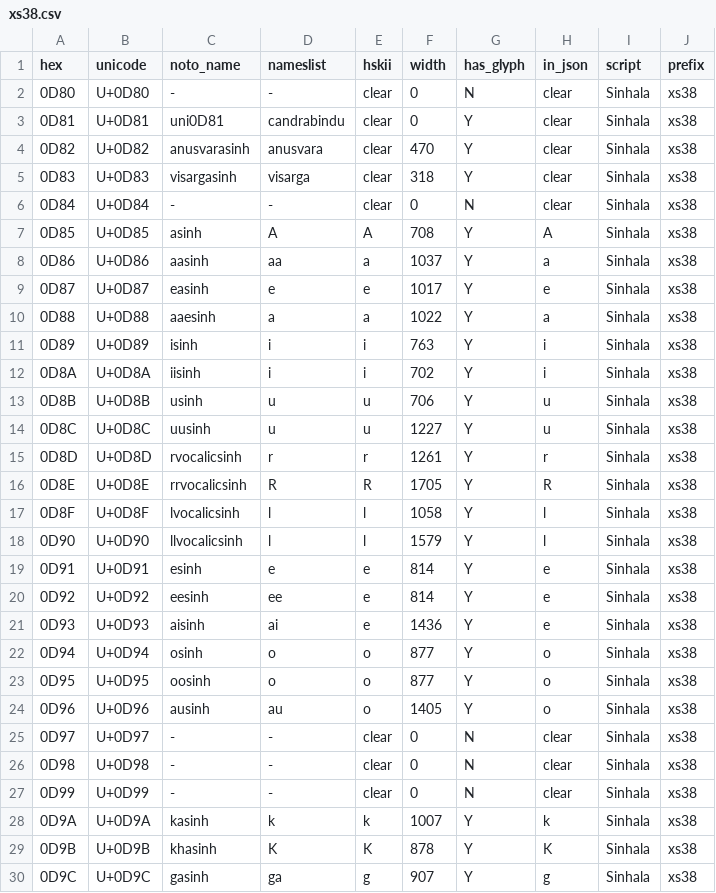
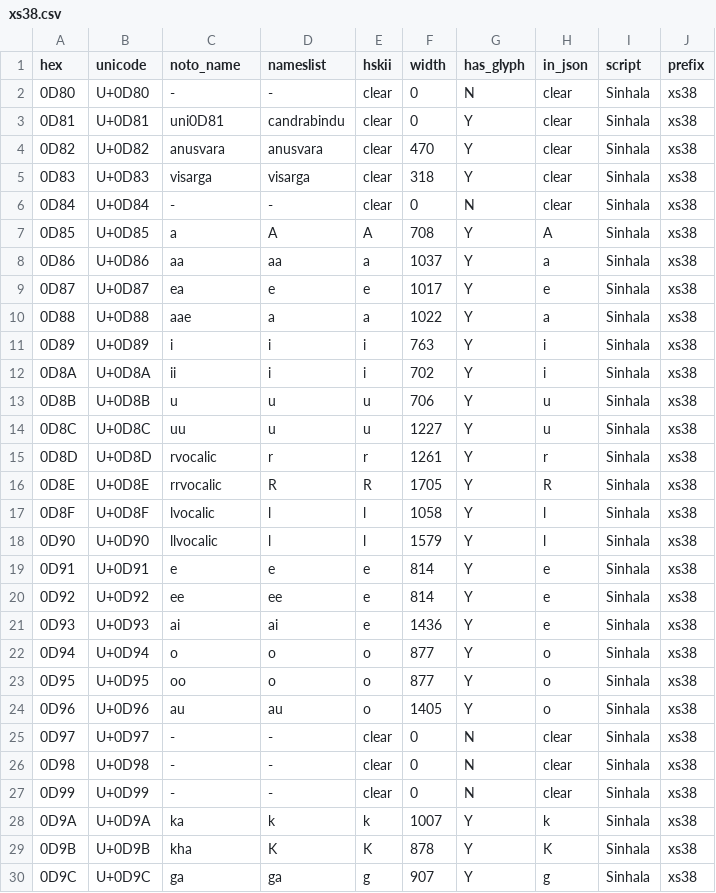
Before and after one commit to zawa8/pff, a CSV file: pffsheets/noto_data/xs38.csv, drawn as a sheet; only a part is shown; the diff covers the shown part only.

Commit message:
riplesd sinh, tu ,

```diff
--- a/pffsheets/noto_data/xs38.csv
+++ b/pffsheets/noto_data/xs38.csv
@@ -3,23 +3,23 @@ hex,unicode,noto_name,nameslist,hskii,width,has_glyph,in_json,script,prefix
 0D81,U+0D81,uni0D81,candrabindu,clear,0,Y,clear,Sinhala,xs38
-0D82,U+0D82,anusvarasinh,anusvara,clear,470,Y,clear,Sinhala,xs38
-0D83,U+0D83,visargasinh,visarga,clear,318,Y,clear,Sinhala,xs38
+0D82,U+0D82,anusvara,anusvara,clear,470,Y,clear,Sinhala,xs38
+0D83,U+0D83,visarga,visarga,clear,318,Y,clear,Sinhala,xs38
 0D84,U+0D84,-,-,clear,0,N,clear,Sinhala,xs38
-0D85,U+0D85,asinh,A,A,708,Y,A,Sinhala,xs38
-0D86,U+0D86,aasinh,aa,a,1037,Y,a,Sinhala,xs38
-0D87,U+0D87,easinh,e,e,1017,Y,e,Sinhala,xs38
-0D88,U+0D88,aaesinh,a,a,1022,Y,a,Sinhala,xs38
-0D89,U+0D89,isinh,i,i,763,Y,i,Sinhala,xs38
-0D8A,U+0D8A,iisinh,i,i,702,Y,i,Sinhala,xs38
-0D8B,U+0D8B,usinh,u,u,706,Y,u,Sinhala,xs38
-0D8C,U+0D8C,uusinh,u,u,1227,Y,u,Sinhala,xs38
-0D8D,U+0D8D,rvocalicsinh,r,r,1261,Y,r,Sinhala,xs38
-0D8E,U+0D8E,rrvocalicsinh,R,R,1705,Y,R,Sinhala,xs38
-0D8F,U+0D8F,lvocalicsinh,l,l,1058,Y,l,Sinhala,xs38
-0D90,U+0D90,llvocalicsinh,l,l,1579,Y,l,Sinhala,xs38
-0D91,U+0D91,esinh,e,e,814,Y,e,Sinhala,xs38
-0D92,U+0D92,eesinh,ee,e,814,Y,e,Sinhala,xs38
-0D93,U+0D93,aisinh,ai,e,1436,Y,e,Sinhala,xs38
-0D94,U+0D94,osinh,o,o,877,Y,o,Sinhala,xs38
-0D95,U+0D95,oosinh,o,o,877,Y,o,Sinhala,xs38
-0D96,U+0D96,ausinh,au,o,1405,Y,o,Sinhala,xs38
+0D85,U+0D85,a,A,A,708,Y,A,Sinhala,xs38
+0D86,U+0D86,aa,aa,a,1037,Y,a,Sinhala,xs38
+0D87,U+0D87,ea,e,e,1017,Y,e,Sinhala,xs38
+0D88,U+0D88,aae,a,a,1022,Y,a,Sinhala,xs38
+0D89,U+0D89,i,i,i,763,Y,i,Sinhala,xs38
+0D8A,U+0D8A,ii,i,i,702,Y,i,Sinhala,xs38
+0D8B,U+0D8B,u,u,u,706,Y,u,Sinhala,xs38
+0D8C,U+0D8C,uu,u,u,1227,Y,u,Sinhala,xs38
+0D8D,U+0D8D,rvocalic,r,r,1261,Y,r,Sinhala,xs38
+0D8E,U+0D8E,rrvocalic,R,R,1705,Y,R,Sinhala,xs38
+0D8F,U+0D8F,lvocalic,l,l,1058,Y,l,Sinhala,xs38
+0D90,U+0D90,llvocalic,l,l,1579,Y,l,Sinhala,xs38
+0D91,U+0D91,e,e,e,814,Y,e,Sinhala,xs38
+0D92,U+0D92,ee,ee,e,814,Y,e,Sinhala,xs38
+0D93,U+0D93,ai,ai,e,1436,Y,e,Sinhala,xs38
+0D94,U+0D94,o,o,o,877,Y,o,Sinhala,xs38
+0D95,U+0D95,oo,o,o,877,Y,o,Sinhala,xs38
+0D96,U+0D96,au,au,o,1405,Y,o,Sinhala,xs38
 0D97,U+0D97,-,-,clear,0,N,clear,Sinhala,xs38
@@ -27,4 +27,4 @@ hex,unicode,noto_name,nameslist,hskii,width,has_glyph,in_json,script,prefix
 0D99,U+0D99,-,-,clear,0,N,clear,Sinhala,xs38
-0D9A,U+0D9A,kasinh,k,k,1007,Y,k,Sinhala,xs38
-0D9B,U+0D9B,khasinh,K,K,878,Y,K,Sinhala,xs38
-0D9C,U+0D9C,gasinh,ga,g,907,Y,g,Sinhala,xs38
+0D9A,U+0D9A,ka,k,k,1007,Y,k,Sinhala,xs38
+0D9B,U+0D9B,kha,K,K,878,Y,K,Sinhala,xs38
+0D9C,U+0D9C,ga,ga,g,907,Y,g,Sinhala,xs38
```
Also changed, not shown: 53 edited cells elsewhere in this file.
